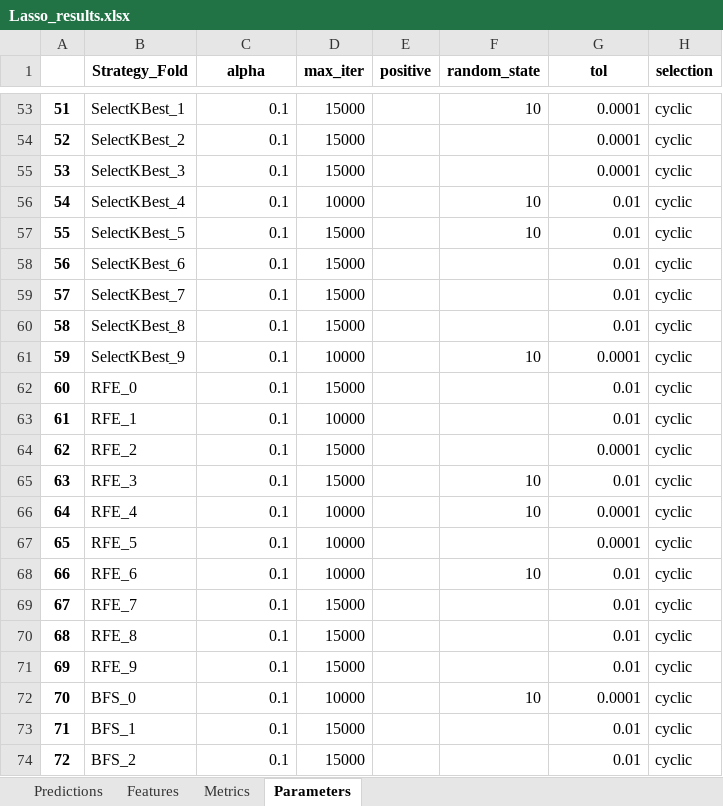
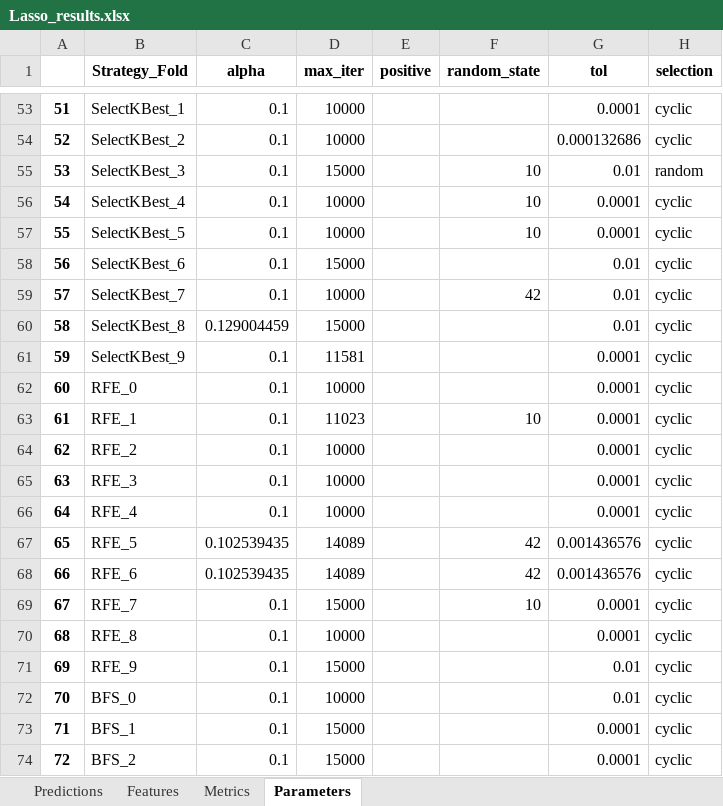
Before and after one commit to JGoodin-01/IonicBayesFS, an Excel workbook: Lasso_results.xlsx, sheet Parameters, drawn as a sheet; only a part is shown, gaps mark what is left out; values as stored, in another font and other column widths than the file's, no borders; the diff covers the shown part only; the diff names each change by its address in the sheet, - before the commit and + after, or states it on an @@ line.

```diff
--- a/Lasso_results.xlsx (sheet Parameters)
+++ b/Lasso_results.xlsx (sheet Parameters)
-D53:D54 (max_iter): 15000
+D53:D54 (max_iter): 10000
-F53 (random_state): 10
+F53 (random_state): (empty)
-G54 (tol): 0.0001
+G54 (tol): 0.000132686
-F55 (random_state): (empty)
+F55 (random_state): 10
-G55 (tol): 0.0001
+G55 (tol): 0.01
-H55 (selection): cyclic
+H55 (selection): random
-G56:G57 (tol): 0.01
+G56:G57 (tol): 0.0001
-D57 (max_iter): 15000
+D57 (max_iter): 10000
-D59 (max_iter): 15000
+D59 (max_iter): 10000
-F59 (random_state): (empty)
+F59 (random_state): 42
-C60 (alpha): 0.1
+C60 (alpha): 0.129004459
-D61 (max_iter): 10000
+D61 (max_iter): 11581
-F61 (random_state): 10
+F61 (random_state): (empty)
-D62 (max_iter): 15000
+D62 (max_iter): 10000
-G62:G63 (tol): 0.01
+G62:G63 (tol): 0.0001
-D63 (max_iter): 10000
+D63 (max_iter): 11023
-F63 (random_state): (empty)
+F63 (random_state): 10
-D64:D65 (max_iter): 15000
+D64:D65 (max_iter): 10000
-F65:F66 (random_state): 10
+F65:F66 (random_state): (empty)
-G65 (tol): 0.01
+G65 (tol): 0.0001
-C67:C68 (alpha): 0.1
+C67:C68 (alpha): 0.102539435
-D67:D68 (max_iter): 10000
+D67:D68 (max_iter): 14089
-F67 (random_state): (empty)
+F67 (random_state): 42
-G67 (tol): 0.0001
+G67 (tol): 0.001436576
-F68 (random_state): 10
+F68 (random_state): 42
-G68 (tol): 0.01
+G68 (tol): 0.001436576
-F69 (random_state): (empty)
+F69 (random_state): 10
-G69:G70 (tol): 0.01
+G69:G70 (tol): 0.0001
-D70 (max_iter): 15000
+D70 (max_iter): 10000
-F72 (random_state): 10
+F72 (random_state): (empty)
-G72 (tol): 0.0001
+G72 (tol): 0.01
-G73:G74 (tol): 0.01
+G73:G74 (tol): 0.0001
```
Also changed, not shown: 136 edited cells elsewhere in this sheet, sheet Predictions, sheet Features, sheet Metrics, Ridge_results.xlsx, 6 other files.
